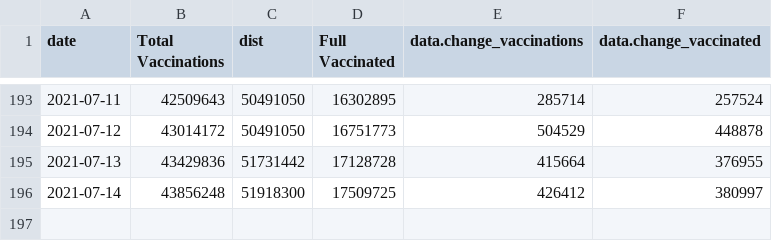
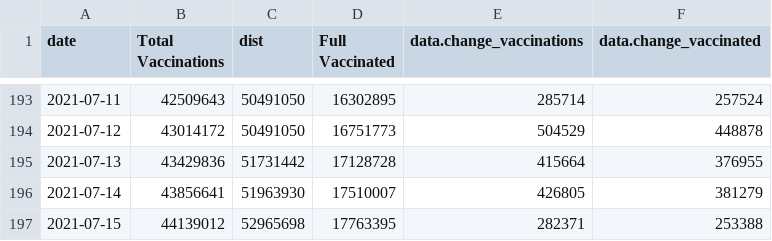
Before and after one commit to trevortombe/covidgraphs, a CSV file: Files/TimeSeries.csv, drawn as a sheet; only a part is shown, gaps mark what is left out.

```diff
--- a/Files/TimeSeries.csv
+++ b/Files/TimeSeries.csv
@@ -195,2 +195,3 @@
 2021-07-13,43429836,51731442,17128728,415664,376955
-2021-07-14,43856248,51918300,17509725,426412,380997
+2021-07-14,43856641,51963930,17510007,426805,381279
+2021-07-15,44139012,52965698,17763395,282371,253388
```
Also changed, not shown: Files/ProvTable.csv, 6 other files.
